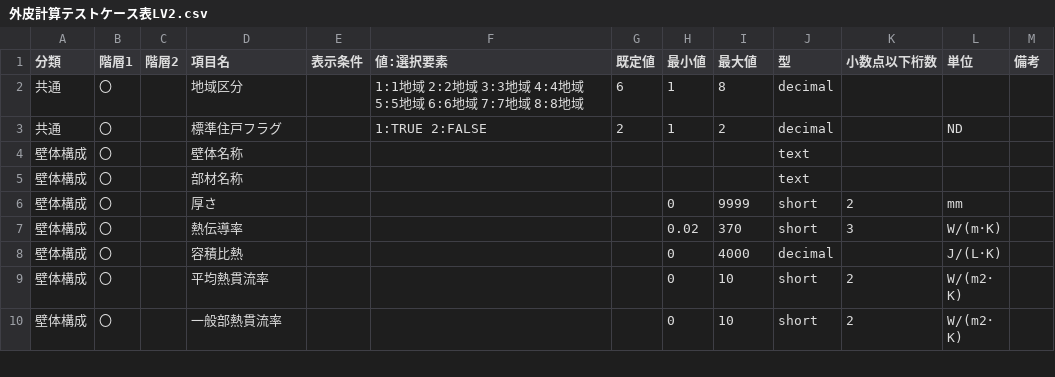
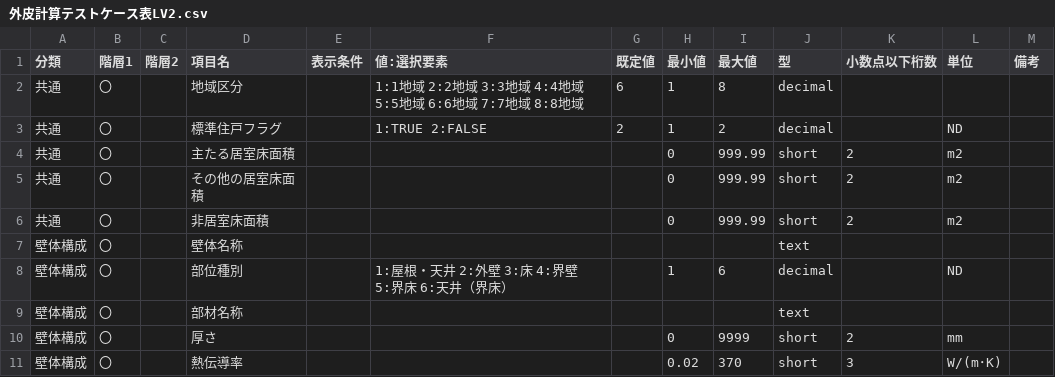
Before and after one commit to BRI-EES-House/heat_load_calc, a CSV file: 外皮計算テストケース表LV2.csv, drawn as a sheet; only a part is shown; the shorter side is filled out with more unchanged rows; the diff names each change by its address in the sheet, - before the commit and + after, or states it on an @@ line.

Commit message:
【CSV】共通-用途別床面積追加 壁体構成-部位種別追加

```diff
--- a/外皮計算テストケース表LV2.csv
+++ b/外皮計算テストケース表LV2.csv
+row 4: 共通 | 〇 |  | 主たる居室床面積 |  |  |  | 0 | 999.99 | short | 2 | m2
+row 5: 共通 | 〇 |  | その他の居室床面積 |  |  |  | 0 | 999.99 | short | 2 | m2
+row 6: 共通 | 〇 |  | 非居室床面積 |  |  |  | 0 | 999.99 | short | 2 | m2
+row 8: 壁体構成 | 〇 |  | 部位種別 |  | 1:屋根・天井 2:外壁 3:床 4:界壁 5:界床 6:天井（界床） |  | 1 | 6 | decimal |  | ND
```
Also changed, not shown: 外皮計算テストケース表LV1.csv, 外皮計算テストケース表LV3.csv, 2 other files.
